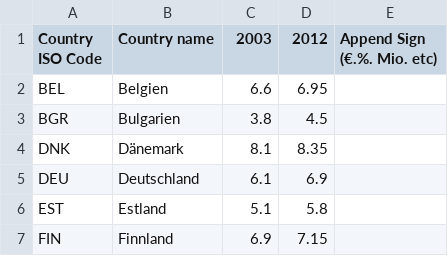
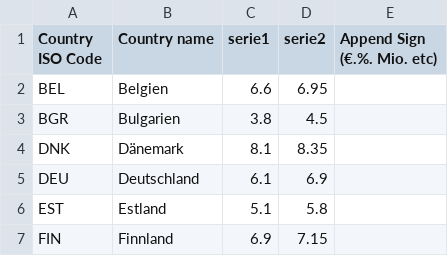
Before and after one commit to jplusplus/nost-10years, a CSV file: static/data/project-1-data.csv, drawn as a sheet; only a part is shown.

```diff
--- a/static/data/project-1-data.csv
+++ b/static/data/project-1-data.csv
@@ -1,2 +1,2 @@
-Country ISO Code,Country name,2003,2012,Append Sign (€.%. Mio. etc)
+Country ISO Code,Country name,serie1,serie2,Append Sign (€.%. Mio. etc)
 BEL,Belgien,6.6,6.95,
```
Also changed, not shown: static/data/project-1-infos.csv, static/data/project-2-data.csv, 7 other files.
